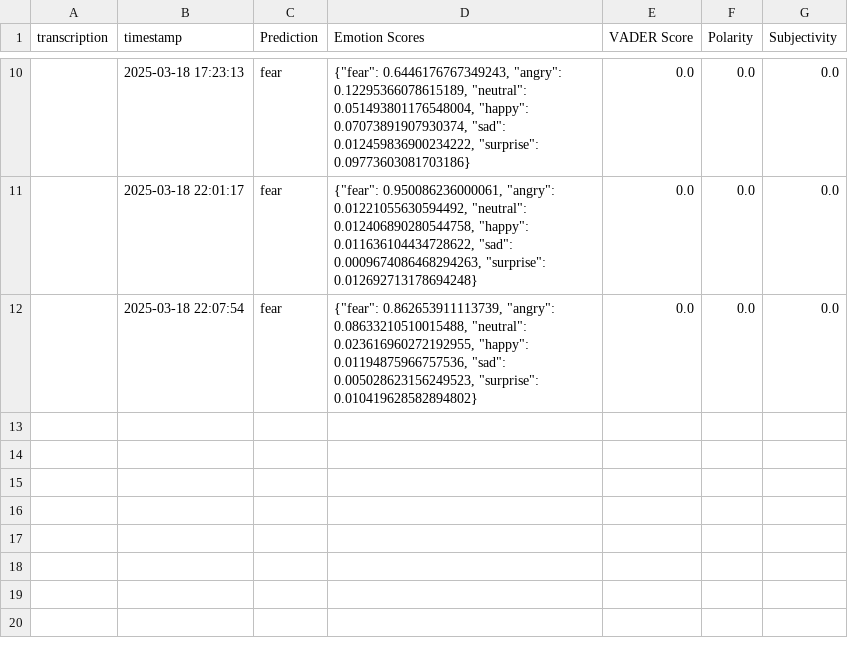
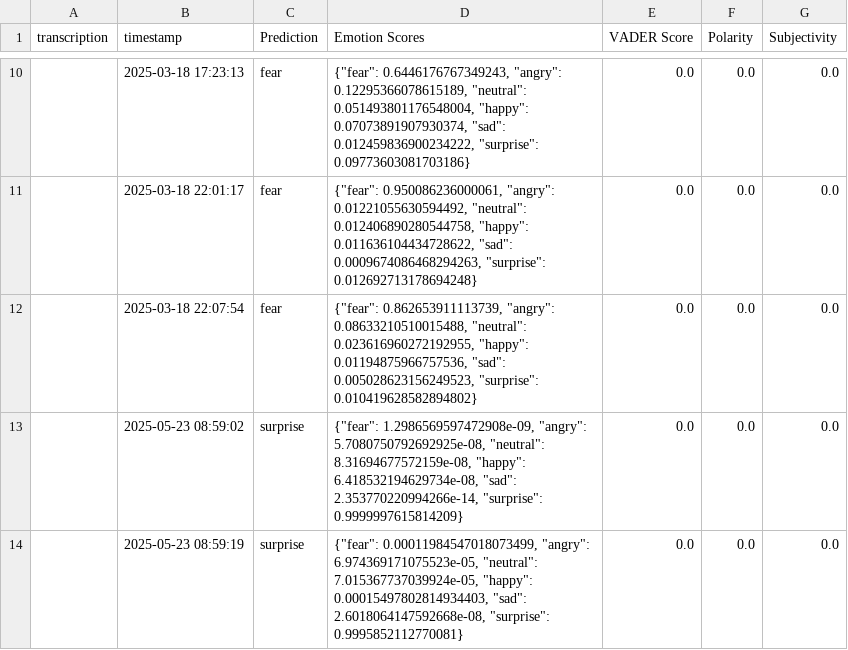
Before and after one commit to IsurangaSilva/Advancements-in-Digital-Healthcare-Technologies, a CSV file: src/result/Audio/voice_prediction.csv, drawn as a sheet; only a part is shown, gaps mark what is left out; the diff names each change by its address in the sheet, - before the commit and + after, or states it on an @@ line.

```diff
--- a/src/result/Audio/voice_prediction.csv
+++ b/src/result/Audio/voice_prediction.csv
+row 13:  | 2025-05-23 08:59:02 | surprise | {"fear": 1.2986569597472908e-09, "angry": 5.7080750792692925e-08, "neutral": 8.31694677572159e-08, "happy": 6.418532194629734e-08, "sad": 2.353770220994266e-14, "surprise": 0.9999997615814209} | 0.0 | 0.0 | 0.0
+row 14:  | 2025-05-23 08:59:19 | surprise | {"fear": 0.00011984547018073499, "angry": 6.974369171075523e-05, "neutral": 7.015367737039924e-05, "happy": 0.00015497802814934403, "sad": 2.6018064147592668e-08, "surprise": 0.9995852112770081} | 0.0 | 0.0 | 0.0
```
Also changed, not shown: 14 other files.
